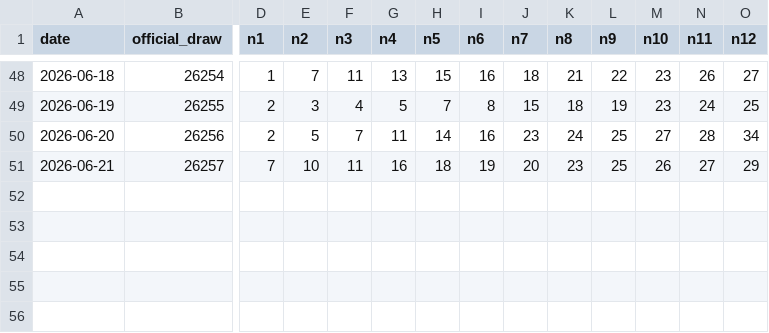
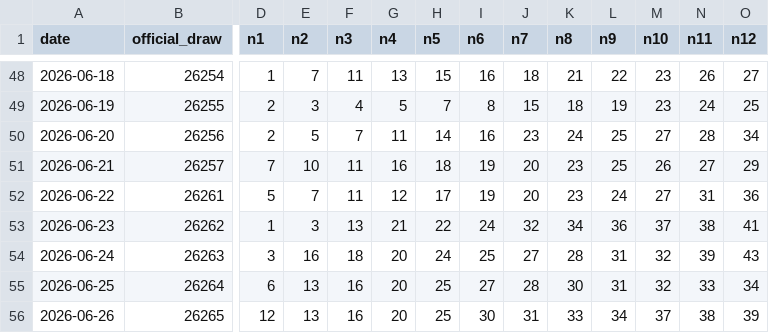
Before and after one commit to Mikayilzade/super-keno-lab, a CSV file: data/super_keno_draws_part_003.csv, drawn as a sheet; only a part is shown, gaps mark what is left out; rows hold the shown columns only; the diff names each change by its address in the sheet, - before the commit and + after, or states it on an @@ line.

Commit message:
Add verified Super Keno draws for 2026-06-22 through 2026-06-26

```diff
--- a/data/super_keno_draws_part_003.csv
+++ b/data/super_keno_draws_part_003.csv
+row 52: 2026-06-22 | 26261 | 5 | 7 | 11 | 12 | 17 | 19 | 20 | 23 | 24 | 27 | 31 | 36
+row 53: 2026-06-23 | 26262 | 1 | 3 | 13 | 21 | 22 | 24 | 32 | 34 | 36 | 37 | 38 | 41
+row 54: 2026-06-24 | 26263 | 3 | 16 | 18 | 20 | 24 | 25 | 27 | 28 | 31 | 32 | 39 | 43
+row 55: 2026-06-25 | 26264 | 6 | 13 | 16 | 20 | 25 | 27 | 28 | 30 | 31 | 32 | 33 | 34
+row 56: 2026-06-26 | 26265 | 12 | 13 | 16 | 20 | 25 | 30 | 31 | 33 | 34 | 37 | 38 | 39
```
